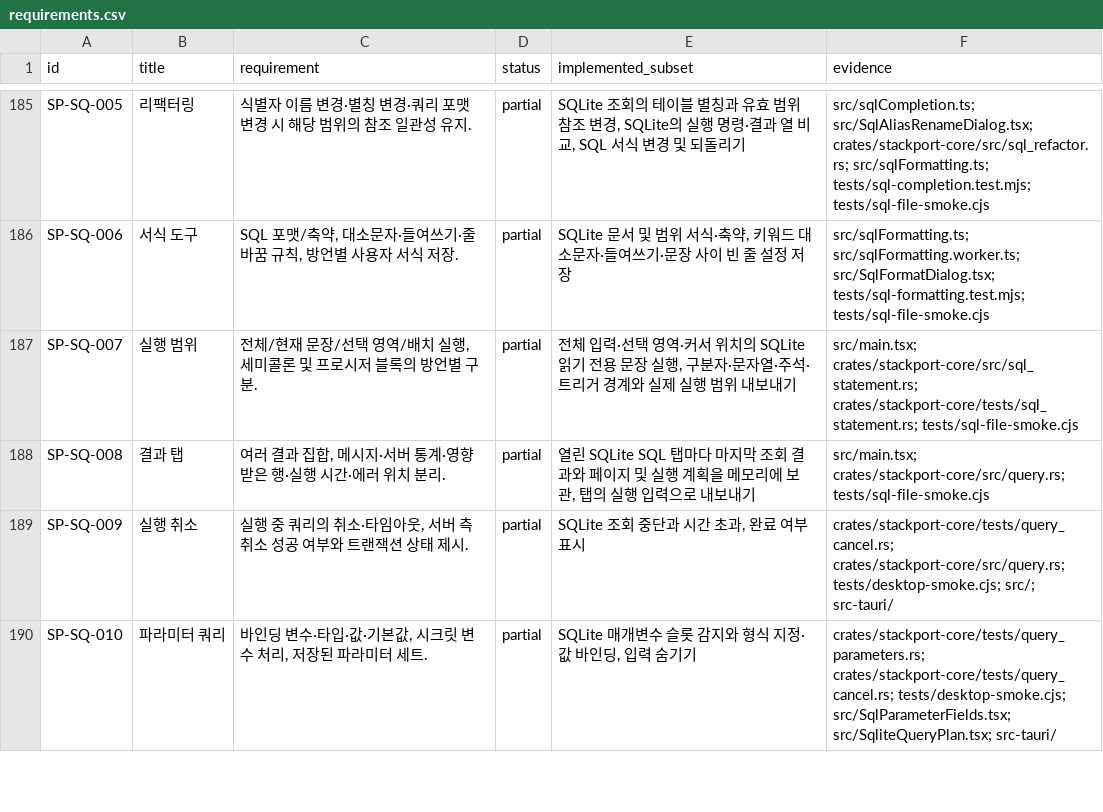
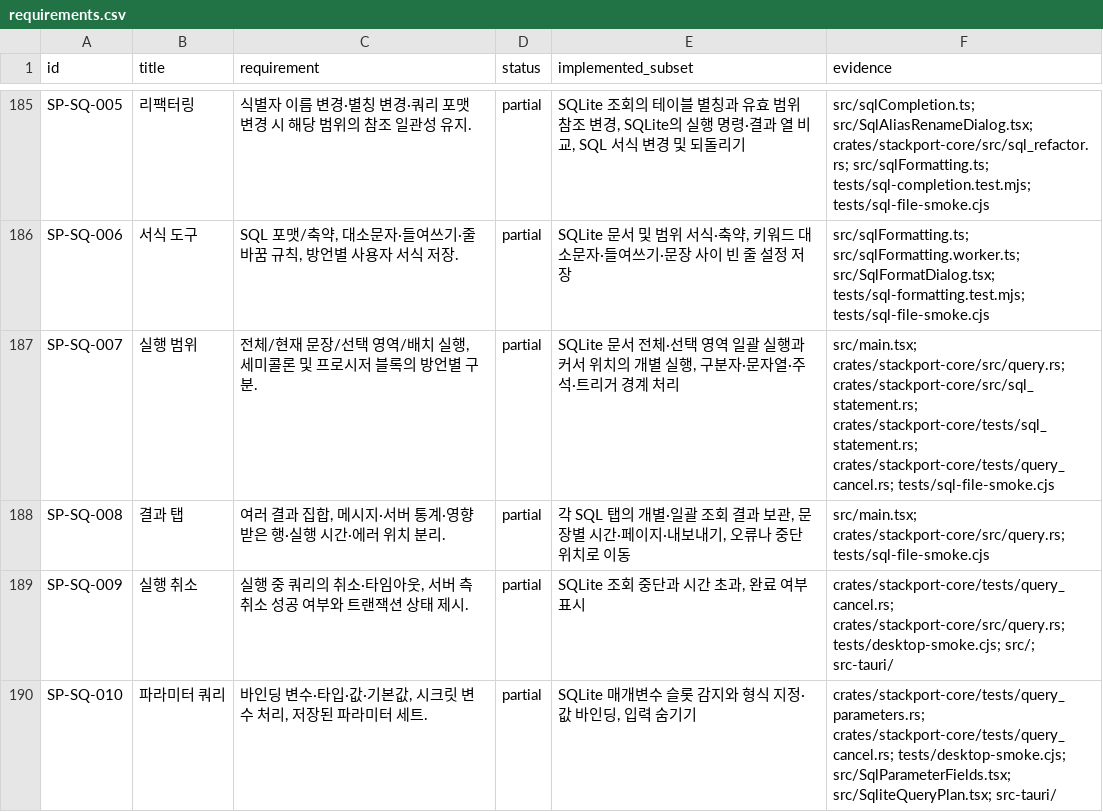
Before and after one commit to KimPolar/StackPort, a CSV file: docs/requirements.csv, drawn as a sheet; only a part is shown, gaps mark what is left out.

Commit message:
feat: run SQLite documents as read-only batches

```diff
--- a/docs/requirements.csv
+++ b/docs/requirements.csv
@@ -186,4 +186,4 @@ SP-SQ-005,리팩터링,식별자 이름 변경·별칭 변경·쿼리 포맷 변
 SP-SQ-006,서식 도구,"SQL 포맷/축약, 대소문자·들여쓰기·줄바꿈 규칙, 방언별 사용자 서식 저장.",partial,"SQLite 문서 및 범위 서식·축약, 키워드 대소문자·들여쓰기·문장 사이 빈 줄 설정 저장",src/sqlFormatting.ts; src/sqlFormatting.worker.ts; src/SqlFormatDialog.tsx; tests/sql-formatting.test.mjs; tests/sql-file-smoke.cjs
-SP-SQ-007,실행 범위,"전체/현재 문장/선택 영역/배치 실행, 세미콜론 및 프로시저 블록의 방언별 구분.",partial,"전체 입력·선택 영역·커서 위치의 SQLite 읽기 전용 문장 실행, 구분자·문자열·주석·트리거 경계와 실제 실행 범위 내보내기",src/main.tsx; crates/stackport-core/src/sql_statement.rs; crates/stackport-core/tests/sql_statement.rs; tests/sql-file-smoke.cjs
-SP-SQ-008,결과 탭,"여러 결과 집합, 메시지·서버 통계·영향받은 행·실행 시간·에러 위치 분리.",partial,"열린 SQLite SQL 탭마다 마지막 조회 결과와 페이지 및 실행 계획을 메모리에 보관, 탭의 실행 입력으로 내보내기",src/main.tsx; crates/stackport-core/src/query.rs; tests/sql-file-smoke.cjs
+SP-SQ-007,실행 범위,"전체/현재 문장/선택 영역/배치 실행, 세미콜론 및 프로시저 블록의 방언별 구분.",partial,"SQLite 문서 전체·선택 영역 일괄 실행과 커서 위치의 개별 실행, 구분자·문자열·주석·트리거 경계 처리",src/main.tsx; crates/stackport-core/src/query.rs; crates/stackport-core/src/sql_statement.rs; crates/stackport-core/tests/sql_statement.rs; crates/stackport-core/tests/query_cancel.rs; tests/sql-file-smoke.cjs
+SP-SQ-008,결과 탭,"여러 결과 집합, 메시지·서버 통계·영향받은 행·실행 시간·에러 위치 분리.",partial,"각 SQL 탭의 개별·일괄 조회 결과 보관, 문장별 시간·페이지·내보내기, 오류나 중단 위치로 이동",src/main.tsx; crates/stackport-core/src/query.rs; tests/sql-file-smoke.cjs
 SP-SQ-009,실행 취소,"실행 중 쿼리의 취소·타임아웃, 서버 측 취소 성공 여부와 트랜잭션 상태 제시.",partial,"SQLite 조회 중단과 시간 초과, 완료 여부 표시",crates/stackport-core/tests/query_cancel.rs; crates/stackport-core/src/query.rs; tests/desktop-smoke.cjs; src/; src-tauri/
```
Also changed, not shown: 8 other files.
